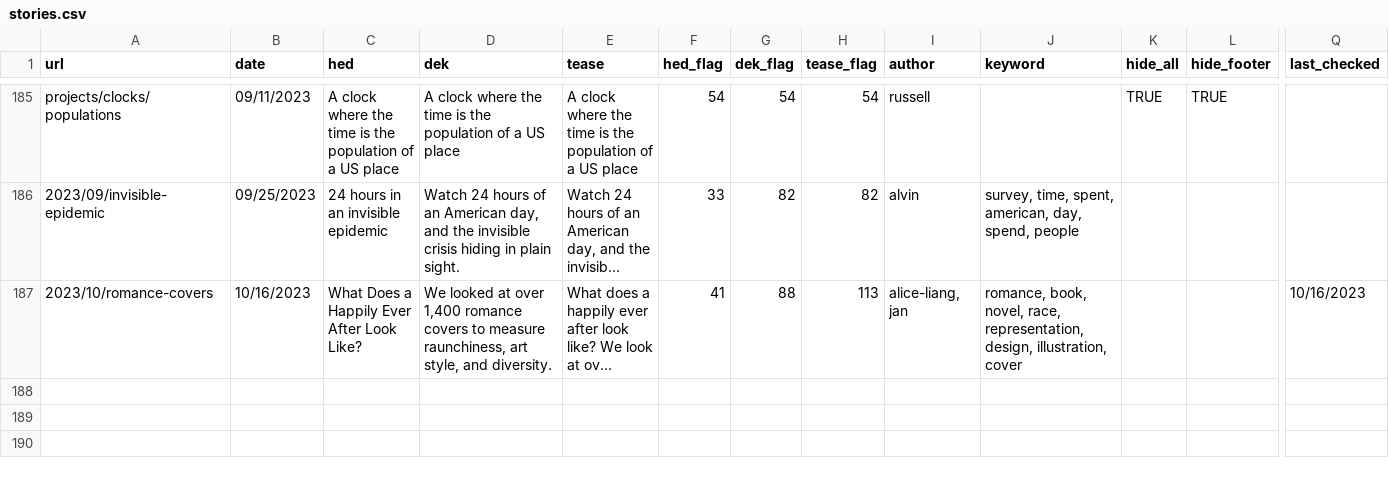
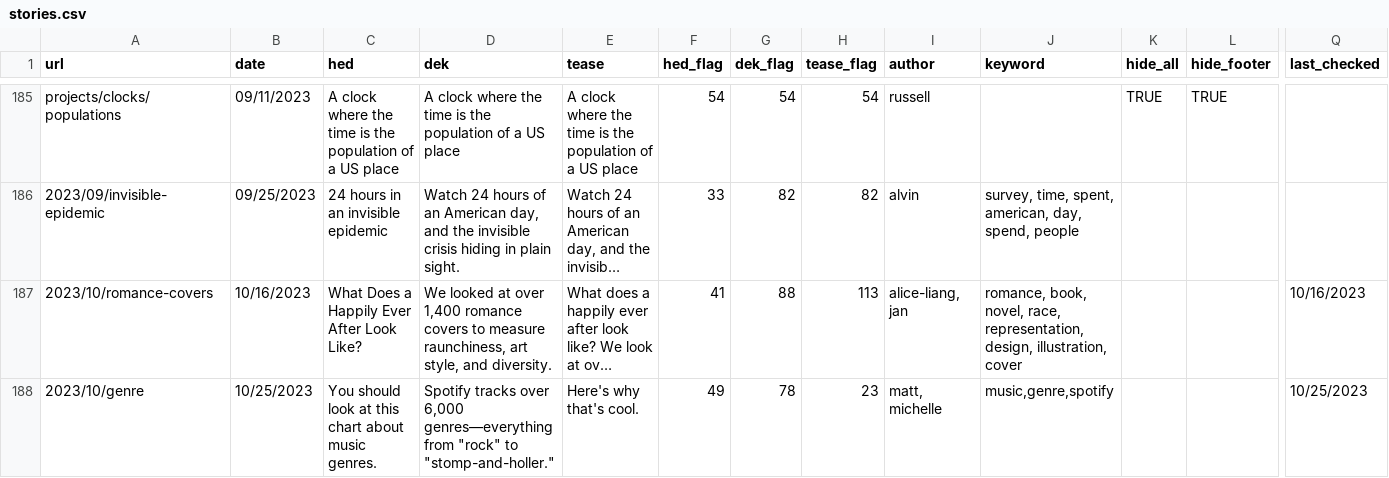
Before and after one commit to the-pudding/website, a CSV file: src/data/stories.csv, drawn as a sheet; only a part is shown, gaps mark what is left out; long unchanged cells end in …; rows hold the shown columns only; the diff names each change by its address in the sheet, - before the commit and + after, or states it on an @@ line.

Commit message:
genre story

```diff
--- a/src/data/stories.csv
+++ b/src/data/stories.csv
+row 188: 2023/10/genre | 10/25/2023 | You should look at this chart about music genres. | Spotify tracks over 6,000 genres—everything from "rock" to "stomp-and-holler." | Here's why that's cool. | 49 | 78 | 23 | matt, michelle | music,genre,spotify |  |  | 10/25/2023
```
Also changed, not shown: 8 other files.
